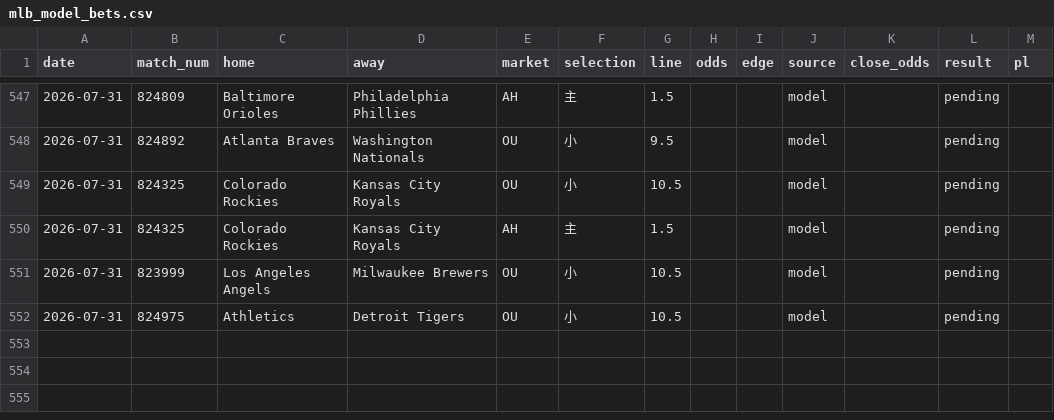
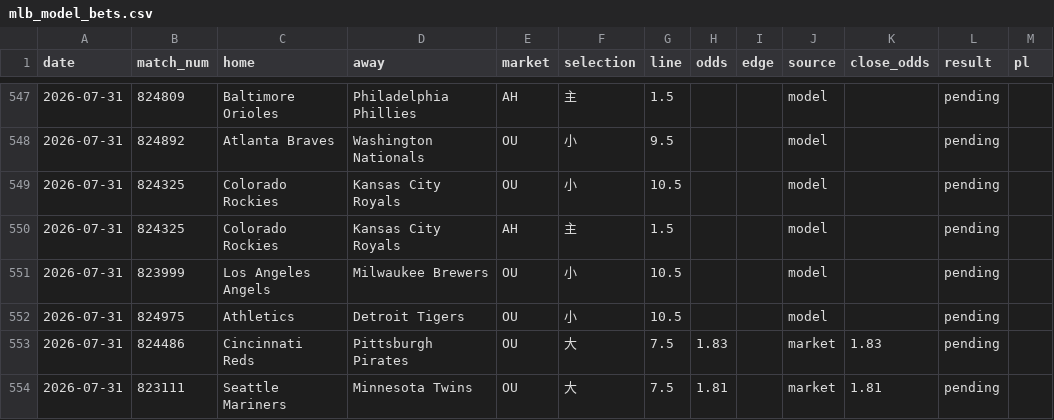
Before and after one commit to c49037027-svg/football, a CSV file: data/mlb_model_bets.csv, drawn as a sheet; only a part is shown, gaps mark what is left out; the diff names each change by its address in the sheet, - before the commit and + after, or states it on an @@ line.

```diff
--- a/data/mlb_model_bets.csv
+++ b/data/mlb_model_bets.csv
+row 553: 2026-07-31 | 824486 | Cincinnati Reds | Pittsburgh Pirates | OU | 大 | 7.5 | 1.83 |  | market | 1.83 | pending
+row 554: 2026-07-31 | 823111 | Seattle Mariners | Minnesota Twins | OU | 大 | 7.5 | 1.81 |  | market | 1.81 | pending
```
Also changed, not shown: data/mlb_bets.csv, 7 other files.
